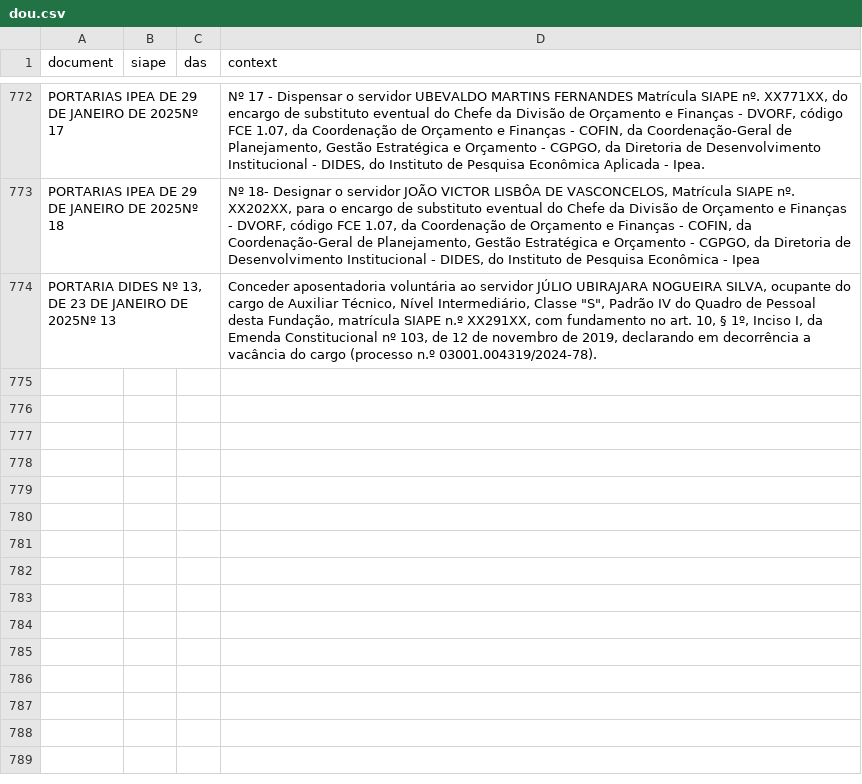
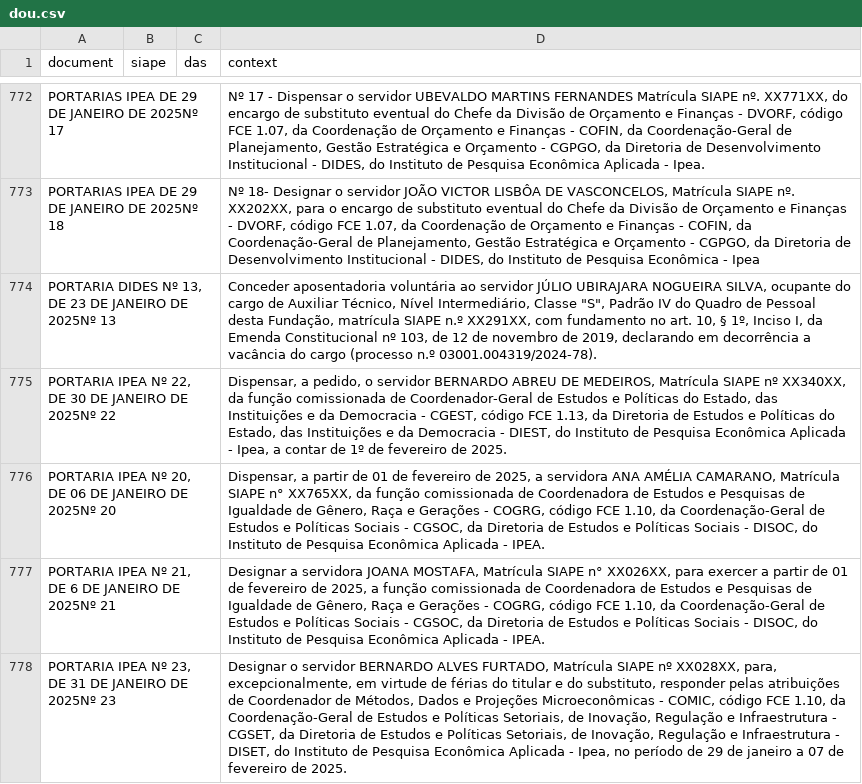
Before and after one commit to BAFurtado/ipea_dou_bot, a CSV file: data/dou.csv, drawn as a sheet; only a part is shown, gaps mark what is left out; the diff names each change by its address in the sheet, - before the commit and + after, or states it on an @@ line.

```diff
--- a/data/dou.csv
+++ b/data/dou.csv
+row 775: PORTARIA IPEA Nº 22, DE 30 DE JANEIRO DE 2025Nº 22 |  |  | Dispensar, a pedido, o servidor BERNARDO ABREU DE MEDEIROS, Matrícula SIAPE nº XX340XX, da função comissionada de Coordenador-Geral de Estudos e Políticas do Estado, das Instituições e da Democracia - CGEST, código FCE 1.13, da Diretoria de Estudos e Políticas do Estado, das Instituições e da Democracia - DIEST, do Instituto de Pesquisa Econômica Aplicada - Ipea, a contar de 1º de fevereiro de 2025.
+row 776: PORTARIA IPEA Nº 20, DE 06 DE JANEIRO DE 2025Nº 20 |  |  | Dispensar, a partir de 01 de fevereiro de 2025, a servidora ANA AMÉLIA CAMARANO, Matrícula SIAPE n° XX765XX, da função comissionada de Coordenadora de Estudos e Pesquisas de Igualdade de Gênero, Raça e Gerações - COGRG, código FCE 1.10, da Coordenação-Geral de Estudos e Políticas Sociais - CGSOC, da Diretoria de Estudos e Políticas Sociais - DISOC, do Instituto de Pesquisa Econômica Aplicada - IPEA.
+row 777: PORTARIA IPEA Nº 21, DE 6 DE JANEIRO DE 2025Nº 21 |  |  | Designar a servidora JOANA MOSTAFA, Matrícula SIAPE n° XX026XX, para exercer a partir de 01 de fevereiro de 2025, a função comissionada de Coordenadora de Estudos e Pesquisas de Igualdade de Gênero, Raça e Gerações - COGRG, código FCE 1.10, da Coordenação-Geral de Estudos e Políticas Sociais - CGSOC, da Diretoria de Estudos e Políticas Sociais - DISOC, do Instituto de Pesquisa Econômica Aplicada - IPEA.
+row 778: PORTARIA IPEA Nº 23, DE 31 DE JANEIRO DE 2025Nº 23 |  |  | Designar o servidor BERNARDO ALVES FURTADO, Matrícula SIAPE nº XX028XX, para, excepcionalmente, em virtude de férias do titular e do substituto, responder pelas atribuições de Coordenador de Métodos, Dados e Projeções Microeconômicas - COMIC, código FCE 1.10, da Coordenação-Geral de Estudos e Políticas Setoriais, de Inovação, Regulação e Infraestrutura - CGSET, da Diretoria de Estudos e Políticas Setoriais, de Inovação, Regulação e Infraestrutura - DISET, do Instituto de Pesquisa Econômica Aplicada - Ipea, no período de 29 de janeiro a 07 de fevereiro de 2025.
```
Also changed, not shown: 1 other file.
